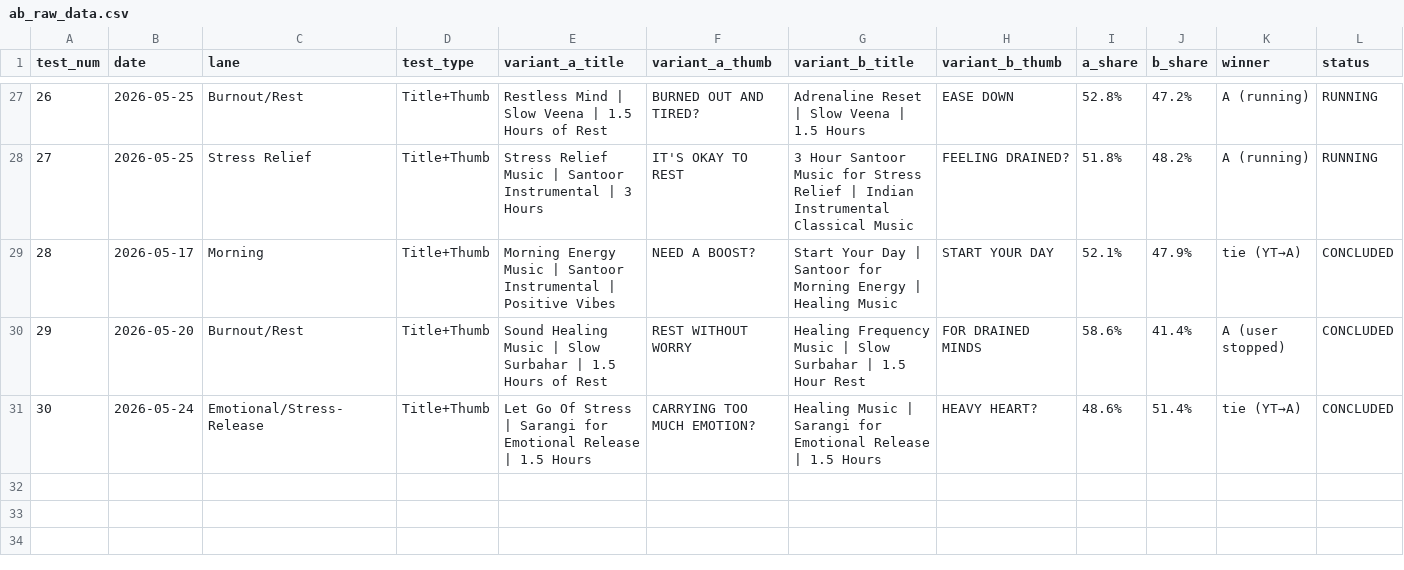
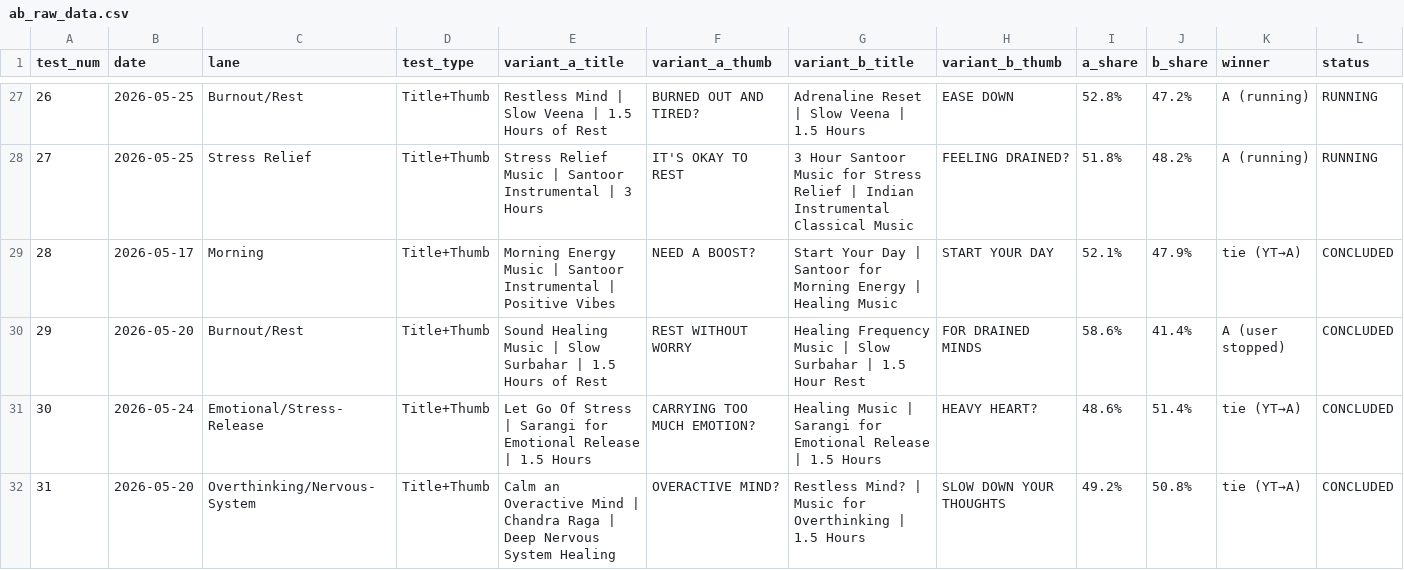
Before and after one commit to vini0894/raga-focus-dashboard, a CSV file: data/ab_raw_data.csv, drawn as a sheet; only a part is shown, gaps mark what is left out.

```diff
--- a/data/ab_raw_data.csv
+++ b/data/ab_raw_data.csv
@@ -31 +31,2 @@ test_num,date,lane,test_type,variant_a_title,variant_a_thumb,variant_b_title,var
 30,2026-05-24,Emotional/Stress-Release,Title+Thumb,Let Go Of Stress | Sarangi for Emotional Release | 1.5 Hours,CARRYING TOO MUCH EMOTION?,Healing Music | Sarangi for Emotional Release | 1.5 Hours,HEAVY HEART?,48.6%,51.4%,tie (YT→A),CONCLUDED
+31,2026-05-20,Overthinking/Nervous-System,Title+Thumb,Calm an Overactive Mind | Chandra Raga | Deep Nervous System Healing,OVERACTIVE MIND?,Restless Mind? | Music for Overthinking | 1.5 Hours,SLOW DOWN YOUR THOUGHTS,49.2%,50.8%,tie (YT→A),CONCLUDED
```
Also changed, not shown: data/ab_results.csv, 1 other file.
